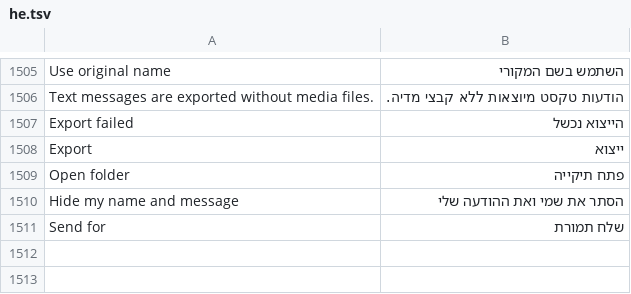
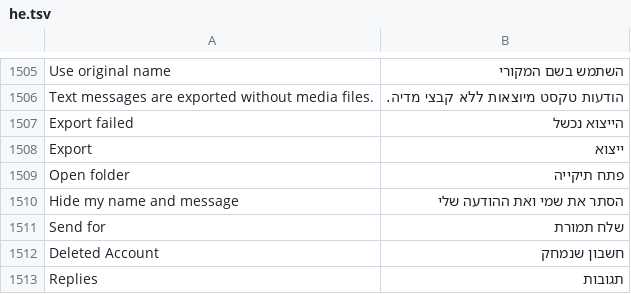
Before and after one commit to JettaXP/pixelGram, a TSV file: src/main/resources/i18n/he.tsv, drawn as a sheet; only a part is shown, gaps mark what is left out.

```diff
--- a/src/main/resources/i18n/he.tsv
+++ b/src/main/resources/i18n/he.tsv
@@ -1511 +1511,3 @@ Hide my name and message	הסתר את שמי ואת ההודעה שלי
 Send for	שלח תמורת
+Deleted Account	חשבון שנמחק
+Replies	תגובות
```
Also changed, not shown: src/main/resources/i18n/ru.tsv, 4 other files.
